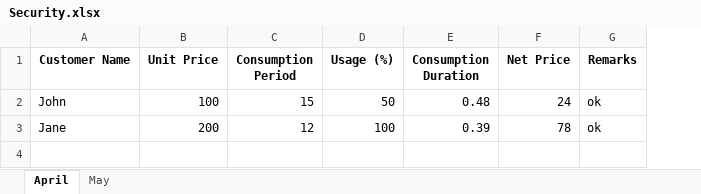
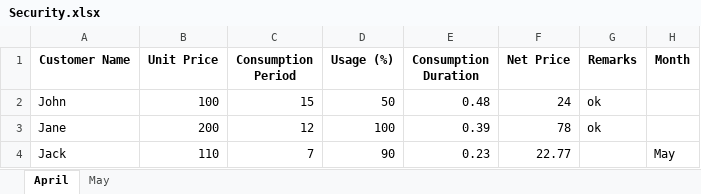
Before and after one commit to Sammyy181/invoiceEditor, an Excel workbook: data/Security.xlsx, sheet April, drawn as a sheet; values as stored, in another font and other column widths than the file's, no borders; the diff names each change by its address in the sheet, - before the commit and + after, or states it on an @@ line.

```diff
--- a/data/Security.xlsx (sheet April)
+++ b/data/Security.xlsx (sheet April)
+column H (Month), empty
+row 4: Jack | 110 | 7 | 90 | 0.23 | 22.77 |  | May
```
Also changed, not shown: data/Water.xlsx, template.xlsx.
